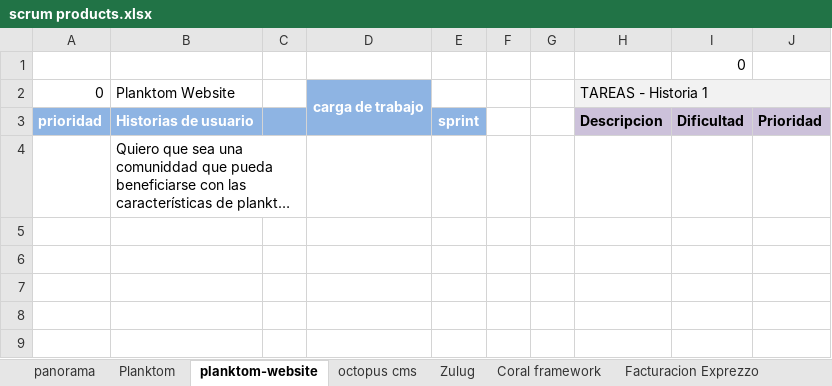
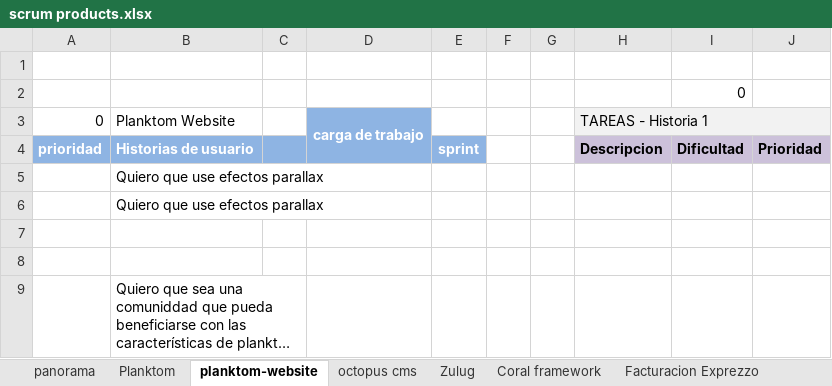
Before and after one commit to exprezzo/lego_mvc, an Excel workbook: dev_docs/scrum products.xlsx, sheet planktom-website, drawn as a sheet; long unchanged cells end in …; values as stored, in another font and other column widths than the file's, no borders; the diff names each change by its address in the sheet, - before the commit and + after, or states it on an @@ line.

Commit message:
defini secciones al website. prepare pruebas unitarias para paginas y ControladorDeCatalogo.

```diff
--- a/dev_docs/scrum products.xlsx (sheet planktom-website)
+++ b/dev_docs/scrum products.xlsx (sheet planktom-website)
+row 1: (empty)
+row 5:  | Quiero que use efectos parallax
+row 6:  | Quiero que use efectos parallax
+row 7: (empty)
+row 8: (empty)
```
Also changed, not shown: sheet panorama, sheet Planktom, formulas that keep their value, 20 other files.
